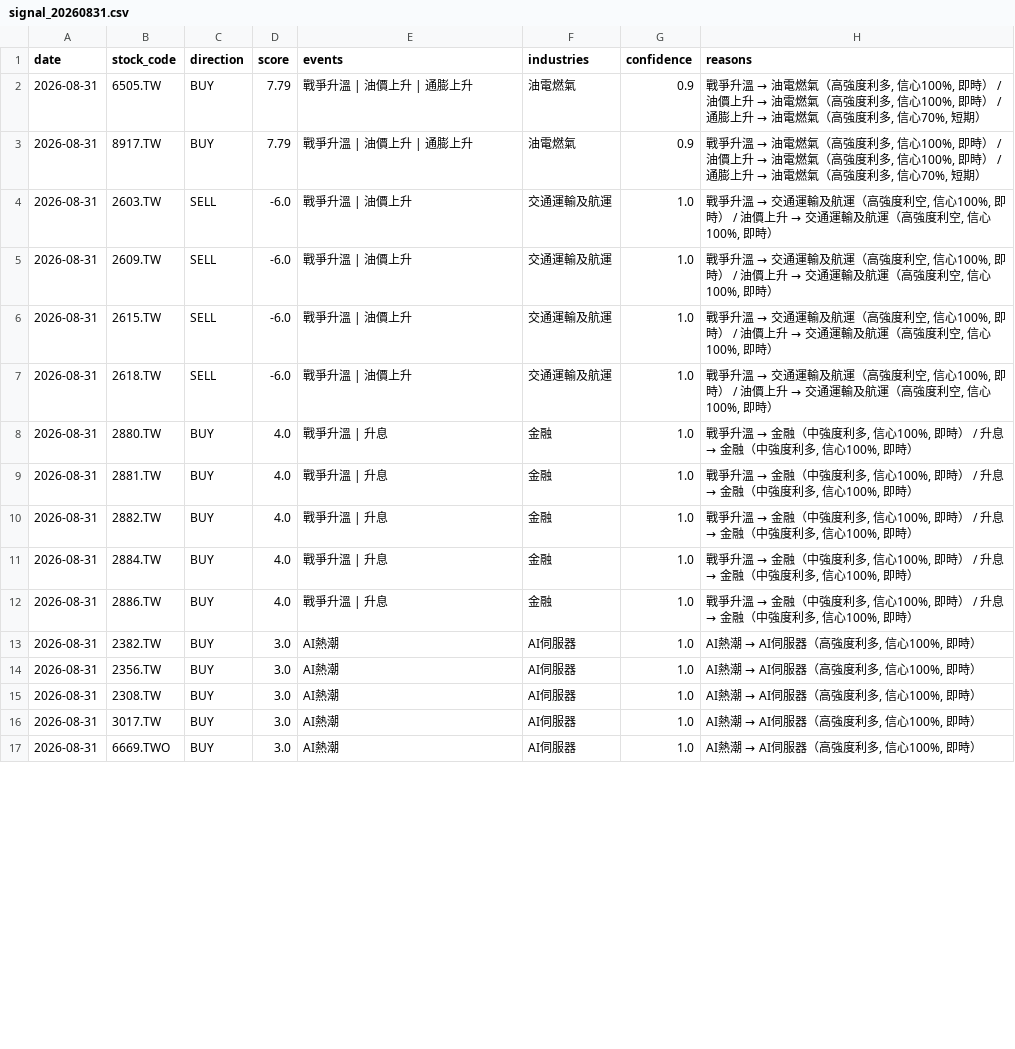
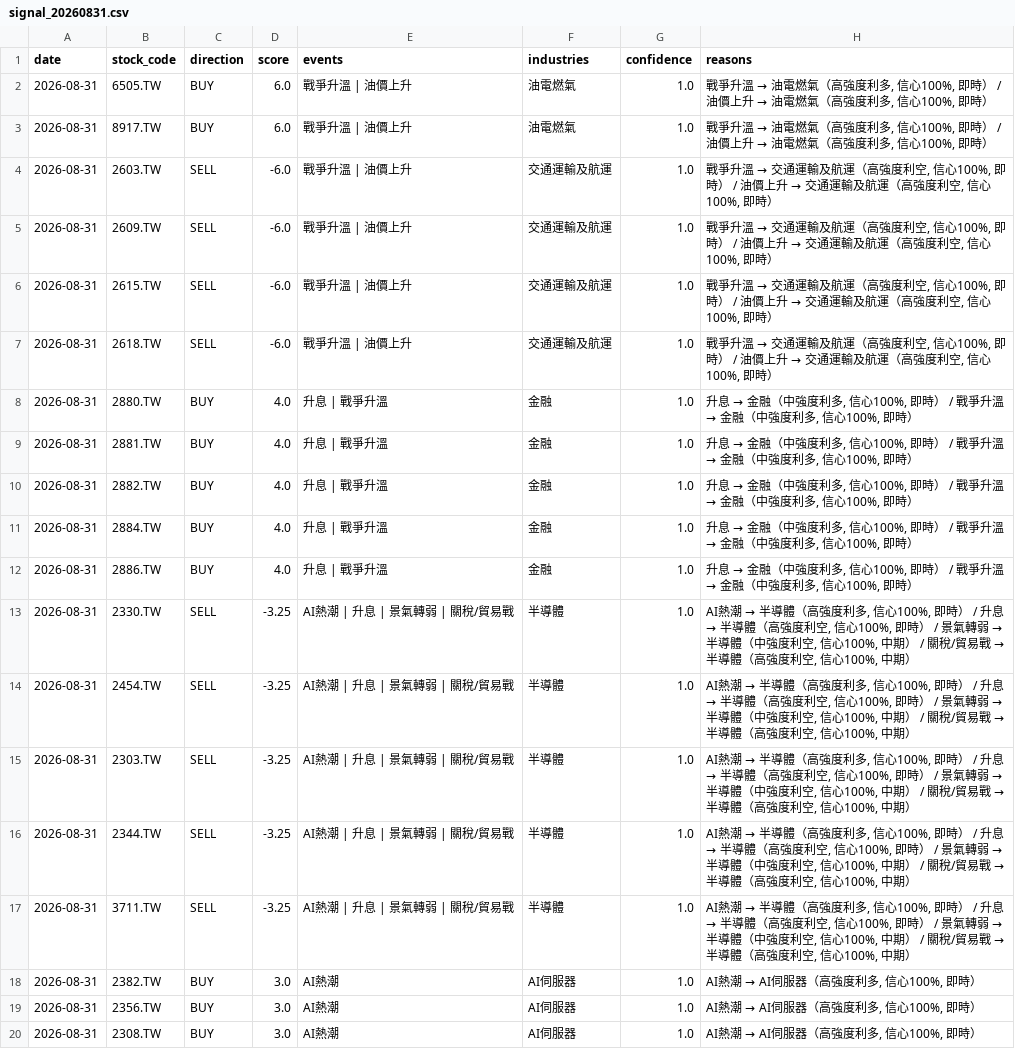
Before and after one commit to possible1397/Stock_event, a CSV file: output/signal_20260831.csv, drawn as a sheet; only a part is shown; the shorter side is filled out with more unchanged rows; the diff covers the shown part only.

```diff
--- a/output/signal_20260831.csv
+++ b/output/signal_20260831.csv
@@ -1,4 +1,4 @@
 date,stock_code,direction,score,events,industries,confidence,reasons
-2026-08-31,6505.TW,BUY,7.79,戰爭升溫 | 油價上升 | 通膨上升,油電燃氣,0.9,"戰爭升溫 → 油電燃氣（高強度利多, 信心100%, 即時） / 油價上升 → 油電燃氣（高強度利多, 信心100%, 即時） / 通膨上升 → 油電燃氣（高強度利多, 信心70%, 短期）"
-2026-08-31,8917.TW,BUY,7.79,戰爭升溫 | 油價上升 | 通膨上升,油電燃氣,0.9,"戰爭升溫 → 油電燃氣（高強度利多, 信心100%, 即時） / 油價上升 → 油電燃氣（高強度利多, 信心100%, 即時） / 通膨上升 → 油電燃氣（高強度利多, 信心70%, 短期）"
+2026-08-31,6505.TW,BUY,6.0,戰爭升溫 | 油價上升,油電燃氣,1.0,"戰爭升溫 → 油電燃氣（高強度利多, 信心100%, 即時） / 油價上升 → 油電燃氣（高強度利多, 信心100%, 即時）"
+2026-08-31,8917.TW,BUY,6.0,戰爭升溫 | 油價上升,油電燃氣,1.0,"戰爭升溫 → 油電燃氣（高強度利多, 信心100%, 即時） / 油價上升 → 油電燃氣（高強度利多, 信心100%, 即時）"
 2026-08-31,2603.TW,SELL,-6.0,戰爭升溫 | 油價上升,交通運輸及航運,1.0,"戰爭升溫 → 交通運輸及航運（高強度利空, 信心100%, 即時） / 油價上升 → 交通運輸及航運（高強度利空, 信心100%, 即時）"
@@ -7,7 +7,12 @@
 2026-08-31,2618.TW,SELL,-6.0,戰爭升溫 | 油價上升,交通運輸及航運,1.0,"戰爭升溫 → 交通運輸及航運（高強度利空, 信心100%, 即時） / 油價上升 → 交通運輸及航運（高強度利空, 信心100%, 即時）"
-2026-08-31,2880.TW,BUY,4.0,戰爭升溫 | 升息,金融,1.0,"戰爭升溫 → 金融（中強度利多, 信心100%, 即時） / 升息 → 金融（中強度利多, 信心100%, 即時）"
-2026-08-31,2881.TW,BUY,4.0,戰爭升溫 | 升息,金融,1.0,"戰爭升溫 → 金融（中強度利多, 信心100%, 即時） / 升息 → 金融（中強度利多, 信心100%, 即時）"
-2026-08-31,2882.TW,BUY,4.0,戰爭升溫 | 升息,金融,1.0,"戰爭升溫 → 金融（中強度利多, 信心100%, 即時） / 升息 → 金融（中強度利多, 信心100%, 即時）"
-2026-08-31,2884.TW,BUY,4.0,戰爭升溫 | 升息,金融,1.0,"戰爭升溫 → 金融（中強度利多, 信心100%, 即時） / 升息 → 金融（中強度利多, 信心100%, 即時）"
-2026-08-31,2886.TW,BUY,4.0,戰爭升溫 | 升息,金融,1.0,"戰爭升溫 → 金融（中強度利多, 信心100%, 即時） / 升息 → 金融（中強度利多, 信心100%, 即時）"
+2026-08-31,2880.TW,BUY,4.0,升息 | 戰爭升溫,金融,1.0,"升息 → 金融（中強度利多, 信心100%, 即時） / 戰爭升溫 → 金融（中強度利多, 信心100%, 即時）"
+2026-08-31,2881.TW,BUY,4.0,升息 | 戰爭升溫,金融,1.0,"升息 → 金融（中強度利多, 信心100%, 即時） / 戰爭升溫 → 金融（中強度利多, 信心100%, 即時）"
+2026-08-31,2882.TW,BUY,4.0,升息 | 戰爭升溫,金融,1.0,"升息 → 金融（中強度利多, 信心100%, 即時） / 戰爭升溫 → 金融（中強度利多, 信心100%, 即時）"
+2026-08-31,2884.TW,BUY,4.0,升息 | 戰爭升溫,金融,1.0,"升息 → 金融（中強度利多, 信心100%, 即時） / 戰爭升溫 → 金融（中強度利多, 信心100%, 即時）"
+2026-08-31,2886.TW,BUY,4.0,升息 | 戰爭升溫,金融,1.0,"升息 → 金融（中強度利多, 信心100%, 即時） / 戰爭升溫 → 金融（中強度利多, 信心100%, 即時）"
+2026-08-31,2330.TW,SELL,-3.25,AI熱潮 | 升息 | 景氣轉弱 | 關稅/貿易戰,半導體,1.0,"AI熱潮 → 半導體（高強度利多, 信心100%, 即時） / 升息 → 半導體（高強度利空, 信心100%, 即時） / 景氣轉弱 → 半導體（中強度利空, 信心100%, 中期） / 關稅/貿易戰 → 半導體（高強度利空, 信心100%, 中期）"
+2026-08-31,2454.TW,SELL,-3.25,AI熱潮 | 升息 | 景氣轉弱 | 關稅/貿易戰,半導體,1.0,"AI熱潮 → 半導體（高強度利多, 信心100%, 即時） / 升息 → 半導體（高強度利空, 信心100%, 即時） / 景氣轉弱 → 半導體（中強度利空, 信心100%, 中期） / 關稅/貿易戰 → 半導體（高強度利空, 信心100%, 中期）"
+2026-08-31,2303.TW,SELL,-3.25,AI熱潮 | 升息 | 景氣轉弱 | 關稅/貿易戰,半導體,1.0,"AI熱潮 → 半導體（高強度利多, 信心100%, 即時） / 升息 → 半導體（高強度利空, 信心100%, 即時） / 景氣轉弱 → 半導體（中強度利空, 信心100%, 中期） / 關稅/貿易戰 → 半導體（高強度利空, 信心100%, 中期）"
+2026-08-31,2344.TW,SELL,-3.25,AI熱潮 | 升息 | 景氣轉弱 | 關稅/貿易戰,半導體,1.0,"AI熱潮 → 半導體（高強度利多, 信心100%, 即時） / 升息 → 半導體（高強度利空, 信心100%, 即時） / 景氣轉弱 → 半導體（中強度利空, 信心100%, 中期） / 關稅/貿易戰 → 半導體（高強度利空, 信心100%, 中期）"
+2026-08-31,3711.TW,SELL,-3.25,AI熱潮 | 升息 | 景氣轉弱 | 關稅/貿易戰,半導體,1.0,"AI熱潮 → 半導體（高強度利多, 信心100%, 即時） / 升息 → 半導體（高強度利空, 信心100%, 即時） / 景氣轉弱 → 半導體（中強度利空, 信心100%, 中期） / 關稅/貿易戰 → 半導體（高強度利空, 信心100%, 中期）"
 2026-08-31,2382.TW,BUY,3.0,AI熱潮,AI伺服器,1.0,"AI熱潮 → AI伺服器（高強度利多, 信心100%, 即時）"
```
Also changed, not shown: 3 added rows, 8 removed rows, 2 moved rows and 12 edited cells elsewhere in this file, 4 other files.
